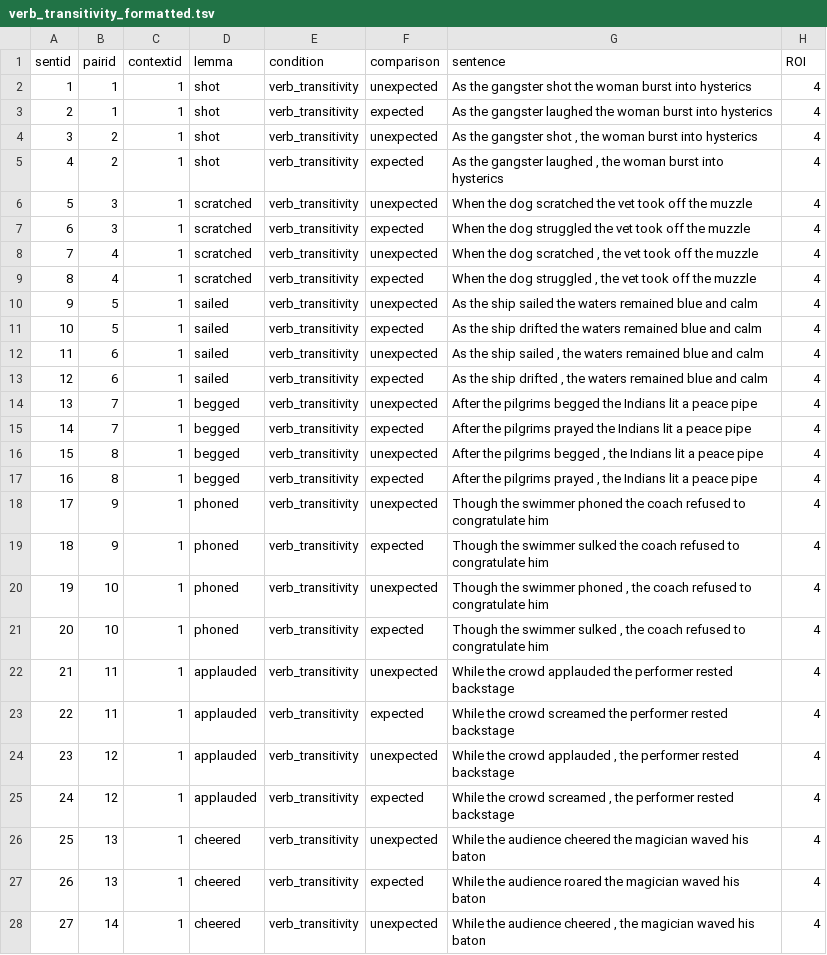
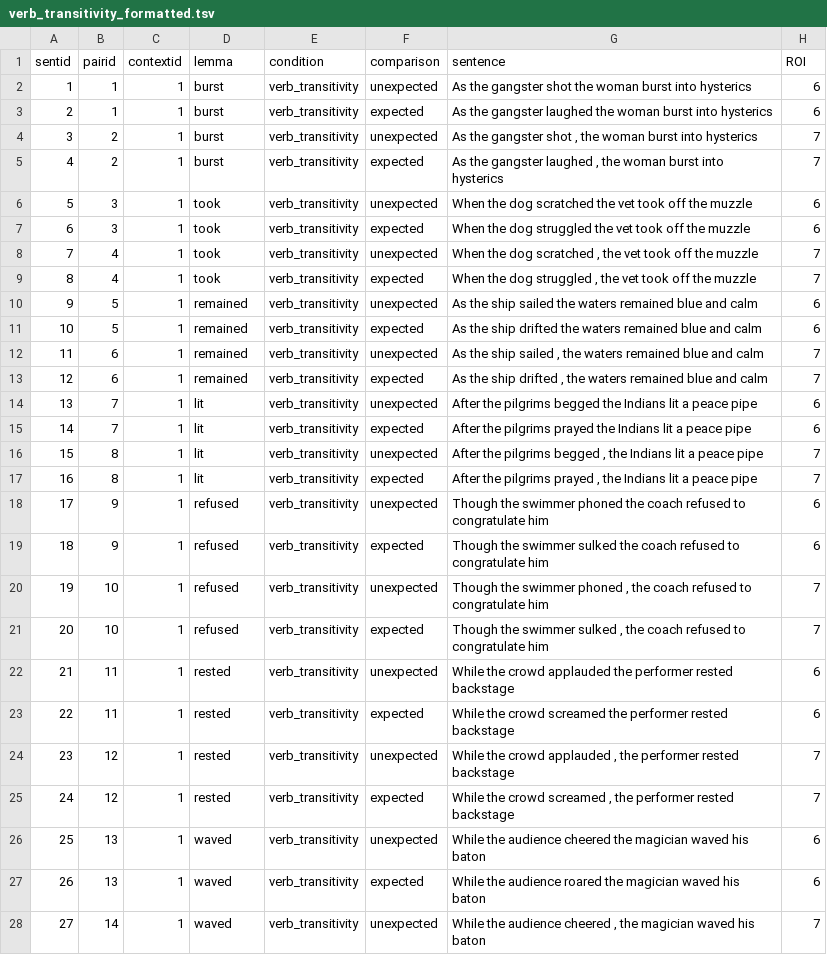
Before and after one commit to anziw/uni-vs-bi, a TSV file: data/verb_transitivity_formatted.tsv, drawn as a sheet; only a part is shown; the diff covers the shown part only.

```diff
--- a/data/verb_transitivity_formatted.tsv
+++ b/data/verb_transitivity_formatted.tsv
@@ -1,28 +1,28 @@
 sentid	pairid	contextid	lemma	condition	comparison	sentence	ROI
-1	1	1	shot	verb_transitivity	unexpected	As the gangster shot the woman burst into hysterics	4
-2	1	1	shot	verb_transitivity	expected	As the gangster laughed the woman burst into hysterics	4
-3	2	1	shot	verb_transitivity	unexpected	As the gangster shot , the woman burst into hysterics	4
-4	2	1	shot	verb_transitivity	expected	As the gangster laughed , the woman burst into hysterics	4
-5	3	1	scratched	verb_transitivity	unexpected	When the dog scratched the vet took off the muzzle	4
-6	3	1	scratched	verb_transitivity	expected	When the dog struggled the vet took off the muzzle	4
-7	4	1	scratched	verb_transitivity	unexpected	When the dog scratched , the vet took off the muzzle	4
-8	4	1	scratched	verb_transitivity	expected	When the dog struggled , the vet took off the muzzle	4
-9	5	1	sailed	verb_transitivity	unexpected	As the ship sailed the waters remained blue and calm	4
-10	5	1	sailed	verb_transitivity	expected	As the ship drifted the waters remained blue and calm	4
-11	6	1	sailed	verb_transitivity	unexpected	As the ship sailed , the waters remained blue and calm	4
-12	6	1	sailed	verb_transitivity	expected	As the ship drifted , the waters remained blue and calm	4
-13	7	1	begged	verb_transitivity	unexpected	After the pilgrims begged the Indians lit a peace pipe	4
-14	7	1	begged	verb_transitivity	expected	After the pilgrims prayed the Indians lit a peace pipe	4
-15	8	1	begged	verb_transitivity	unexpected	After the pilgrims begged , the Indians lit a peace pipe	4
-16	8	1	begged	verb_transitivity	expected	After the pilgrims prayed , the Indians lit a peace pipe	4
-17	9	1	phoned	verb_transitivity	unexpected	Though the swimmer phoned the coach refused to congratulate him	4
-18	9	1	phoned	verb_transitivity	expected	Though the swimmer sulked the coach refused to congratulate him	4
-19	10	1	phoned	verb_transitivity	unexpected	Though the swimmer phoned , the coach refused to congratulate him	4
-20	10	1	phoned	verb_transitivity	expected	Though the swimmer sulked , the coach refused to congratulate him	4
-21	11	1	applauded	verb_transitivity	unexpected	While the crowd applauded the performer rested backstage	4
-22	11	1	applauded	verb_transitivity	expected	While the crowd screamed the performer rested backstage	4
-23	12	1	applauded	verb_transitivity	unexpected	While the crowd applauded , the performer rested backstage	4
-24	12	1	applauded	verb_transitivity	expected	While the crowd screamed , the performer rested backstage	4
-25	13	1	cheered	verb_transitivity	unexpected	While the audience cheered the magician waved his baton	4
-26	13	1	cheered	verb_transitivity	expected	While the audience roared the magician waved his baton	4
-27	14	1	cheered	verb_transitivity	unexpected	While the audience cheered , the magician waved his baton	4
+1	1	1	burst	verb_transitivity	unexpected	As the gangster shot the woman burst into hysterics	6
+2	1	1	burst	verb_transitivity	expected	As the gangster laughed the woman burst into hysterics	6
+3	2	1	burst	verb_transitivity	unexpected	As the gangster shot , the woman burst into hysterics	7
+4	2	1	burst	verb_transitivity	expected	As the gangster laughed , the woman burst into hysterics	7
+5	3	1	took	verb_transitivity	unexpected	When the dog scratched the vet took off the muzzle	6
+6	3	1	took	verb_transitivity	expected	When the dog struggled the vet took off the muzzle	6
+7	4	1	took	verb_transitivity	unexpected	When the dog scratched , the vet took off the muzzle	7
+8	4	1	took	verb_transitivity	expected	When the dog struggled , the vet took off the muzzle	7
+9	5	1	remained	verb_transitivity	unexpected	As the ship sailed the waters remained blue and calm	6
+10	5	1	remained	verb_transitivity	expected	As the ship drifted the waters remained blue and calm	6
+11	6	1	remained	verb_transitivity	unexpected	As the ship sailed , the waters remained blue and calm	7
+12	6	1	remained	verb_transitivity	expected	As the ship drifted , the waters remained blue and calm	7
+13	7	1	lit	verb_transitivity	unexpected	After the pilgrims begged the Indians lit a peace pipe	6
+14	7	1	lit	verb_transitivity	expected	After the pilgrims prayed the Indians lit a peace pipe	6
+15	8	1	lit	verb_transitivity	unexpected	After the pilgrims begged , the Indians lit a peace pipe	7
+16	8	1	lit	verb_transitivity	expected	After the pilgrims prayed , the Indians lit a peace pipe	7
+17	9	1	refused	verb_transitivity	unexpected	Though the swimmer phoned the coach refused to congratulate him	6
+18	9	1	refused	verb_transitivity	expected	Though the swimmer sulked the coach refused to congratulate him	6
+19	10	1	refused	verb_transitivity	unexpected	Though the swimmer phoned , the coach refused to congratulate him	7
+20	10	1	refused	verb_transitivity	expected	Though the swimmer sulked , the coach refused to congratulate him	7
+21	11	1	rested	verb_transitivity	unexpected	While the crowd applauded the performer rested backstage	6
+22	11	1	rested	verb_transitivity	expected	While the crowd screamed the performer rested backstage	6
+23	12	1	rested	verb_transitivity	unexpected	While the crowd applauded , the performer rested backstage	7
+24	12	1	rested	verb_transitivity	expected	While the crowd screamed , the performer rested backstage	7
+25	13	1	waved	verb_transitivity	unexpected	While the audience cheered the magician waved his baton	6
+26	13	1	waved	verb_transitivity	expected	While the audience roared the magician waved his baton	6
+27	14	1	waved	verb_transitivity	unexpected	While the audience cheered , the magician waved his baton	7
```
Also changed, not shown: 138 edited cells elsewhere in this file, data/MVRR_formatted.tsv, data/overt_object_formatted.tsv, 3 other files.
